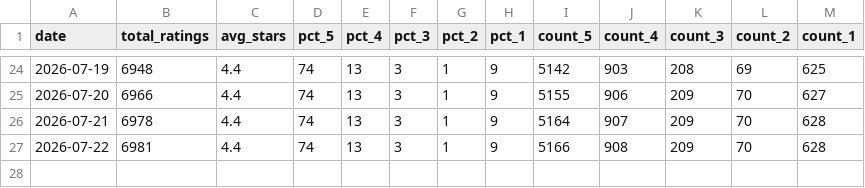
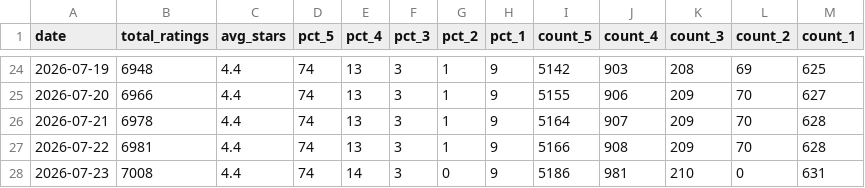
Before and after one commit to vineetgupta-103/native-review-tracker, a CSV file: amazon_review_tracking_B0D79G62J3.csv, drawn as a sheet; only a part is shown, gaps mark what is left out; the diff names each change by its address in the sheet, - before the commit and + after, or states it on an @@ line.

Commit message:
data: review snapshot for 2026-07-23

```diff
--- a/amazon_review_tracking_B0D79G62J3.csv
+++ b/amazon_review_tracking_B0D79G62J3.csv
+row 28: 2026-07-23 | 7008 | 4.4 | 74 | 14 | 3 | 0 | 9 | 5186 | 981 | 210 | 0 | 631
```
Also changed, not shown: amazon_review_tracking_B0DJGYW9R9.csv, amazon_review_tracking_B0FB3L3FSH.csv, 7 other files.
